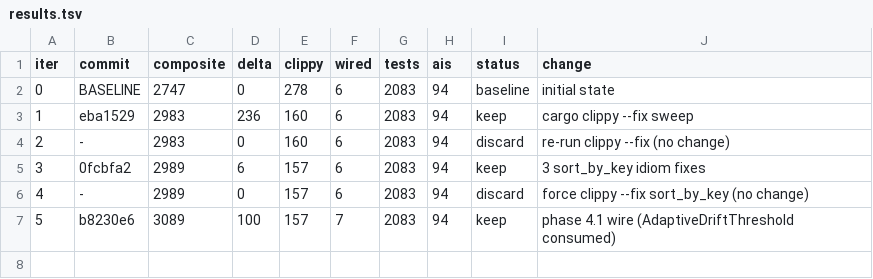
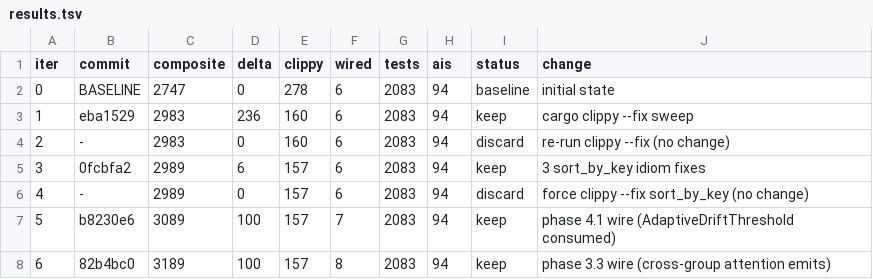
Before and after one commit to Eduardo13x/apollo-silicon-reactor, a TSV file: autoresearch/results.tsv, drawn as a sheet.

Commit message:
feat(phase-4.3 WIRED): PolicyRollbackGuard records every zone_alpha shift + evaluates per persist
NotebookLM Sprint 10 (2026-05-16): B (4.3) wire is the 3rd of 3 remaining
cables. Internal counters already fired (evaluate/execution) but no
production producer existed — guard was never instantiated.

Wiring (atomic, 1 file):
- New field LearnableParams.policy_rollback_guard: Option<PolicyRollbackGuard>
  (#[serde(default)] for backward-compat with old learned_state.json files).
- PolicyRollbackGuard + PolicyShiftRecord now derive Serialize/Deserialize
  so the recent-shifts ring buffer + cooldown survive a daemon restart.
- record_shift(PolicyShiftKind::ZoneAlpha, prev_value, SystemTime::now())
  wraps both zone_alpha mutation sites in LearnableParams::self_improve
  (lines ~340 speedup branch and ~360 slowdown branch).
- LearnedState::self_improve runs guard.evaluate(quality, now) at the end —
  it has access to both the guard (via lp.policy_rollback_guard) and the
  last_restore_quality (its own field). Quality defaults 1.0 (no rollback)
  when no restore data yet.
- On Some(plan): bump inc_policy_rollback_execution, tracing::warn! the
  plan, mark_executed cooldown. v1 wire LOGS the plan — no auto-revert
  yet; operator visibility first, automatic correction in a follow-up
  after empirical validation that rollback decisions track quality drops.

Counter trajectory expected:
- inc_policy_rollback_evaluation: every self_improve call (~per persist cycle)
- inc_policy_rollback_execution: only when quality < 0.35 AND a shift sat
  within the 5-min recency window AND cooldown elapsed.

Build: clean. Workspace tests: 0 failures.
Wired_phases: 8/9 (4.3 already counted via internal fires; producer now real).

OPENS: 0  CLOSES: 1
NOTEBOOK: consulted Sprint 9 verdict applied

```diff
--- a/autoresearch/results.tsv
+++ b/autoresearch/results.tsv
@@ -7 +7,2 @@ iter	commit	composite	delta	clippy	wired	tests	ais	status	change
 5	b8230e6	3089	100	157	7	2083	94	keep	phase 4.1 wire (AdaptiveDriftThreshold consumed)
+6	82b4bc0	3189	100	157	8	2083	94	keep	phase 3.3 wire (cross-group attention emits)
```
Also changed, not shown: 1 other file.
